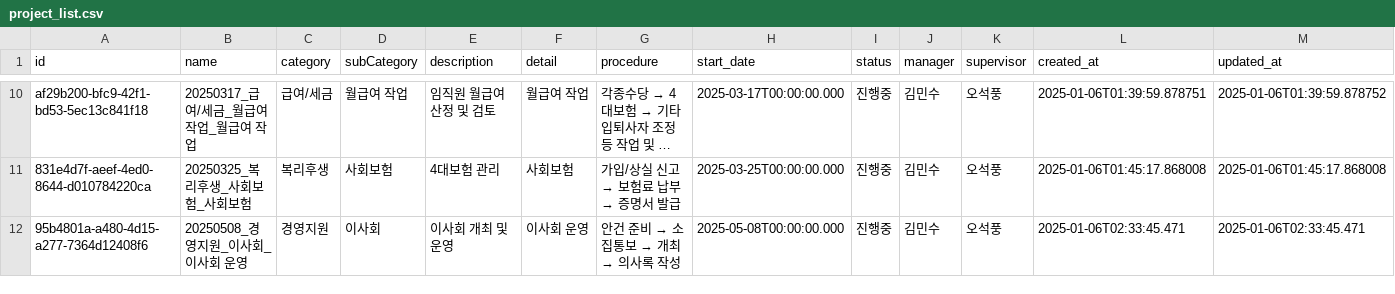
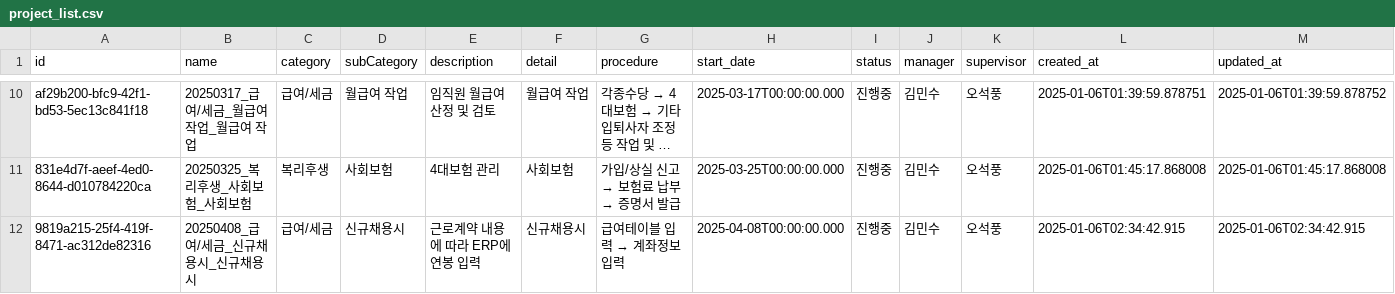
Before and after one commit to photo2story/task_master, a CSV file: assets/project_list.csv, drawn as a sheet; only a part is shown, gaps mark what is left out; long unchanged cells end in …; removed rows and columns are numbered as before the commit, all else as after; rows hold the shown columns only; the diff names each change by its address in the sheet, - before the commit and + after, or states it on an @@ line.

Commit message:
Update project list

```diff
--- a/assets/project_list.csv
+++ b/assets/project_list.csv
-row 12: 95b4801a-a480-4d15-a277-7364d12408f6 | 20250508_경영지원_이사회_이사회 운영 | 경영지원 | 이사회 | 이사회 개최 및 운영 | 이사회 운영 | 안건 준비 → 소집통보 → 개최 → 의사록 작성 | 2025-05-08T00:00:00.000 | 진행중 | 김민수 | 오석풍 | 2025-01-06T02:33:45.471 | 2025-01-06T02:33:45.471
+row 12: 9819a215-25f4-419f-8471-ac312de82316 | 20250408_급여/세금_신규채용시_신규채용시 | 급여/세금 | 신규채용시 | 근로계약 내용에 따라 ERP에 연봉 입력 | 신규채용시 | 급여테이블 입력 → 계좌정보 입력 | 2025-04-08T00:00:00.000 | 진행중 | 김민수 | 오석풍 | 2025-01-06T02:34:42.915 | 2025-01-06T02:34:42.915
```
